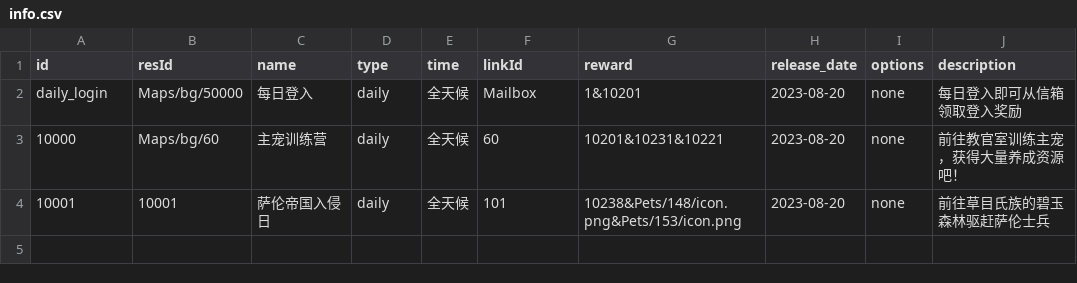
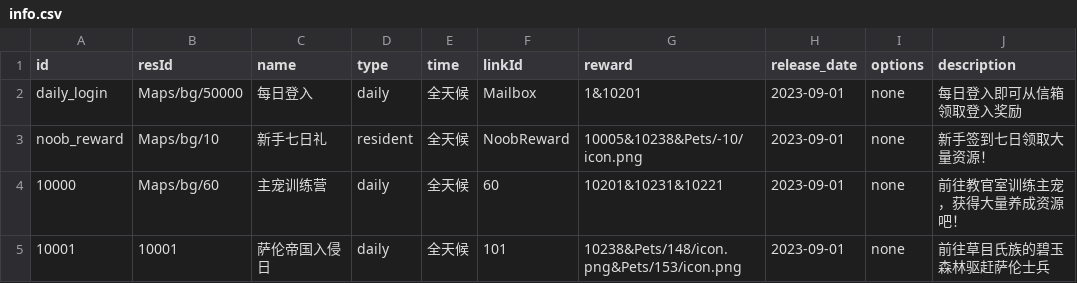
Before and after one commit to Brady29655751/Seer2, a CSV file: Activities/info.csv, drawn as a sheet.

```diff
--- a/Activities/info.csv
+++ b/Activities/info.csv
@@ -1,4 +1,5 @@
 id,resId,name,type,time,linkId,reward,release_date,options,description
-daily_login,Maps/bg/50000,每日登入,daily,全天候,Mailbox,1&10201,2023-08-20,none,每日登入即可从信箱领取登入奖励
-10000,Maps/bg/60,主宠训练营,daily,全天候,60,10201&10231&10221,2023-08-20,none,前往教官室训练主宠，获得大量养成资源吧！
-10001,10001,萨伦帝国入侵日,daily,全天候,101,10238&Pets/148/icon.png&Pets/153/icon.png,2023-08-20,none,前往草目氏族的碧玉森林驱赶萨伦士兵
+daily_login,Maps/bg/50000,每日登入,daily,全天候,Mailbox,1&10201,2023-09-01,none,每日登入即可从信箱领取登入奖励
+noob_reward,Maps/bg/10,新手七日礼,resident,全天候,NoobReward,10005&10238&Pets/-10/icon.png,2023-09-01,none,新手签到七日领取大量资源！
+10000,Maps/bg/60,主宠训练营,daily,全天候,60,10201&10231&10221,2023-09-01,none,前往教官室训练主宠，获得大量养成资源吧！
+10001,10001,萨伦帝国入侵日,daily,全天候,101,10238&Pets/148/icon.png&Pets/153/icon.png,2023-09-01,none,前往草目氏族的碧玉森林驱赶萨伦士兵
```
Also changed, not shown: Skills/effect.csv, Skills/info.csv, 1 other file.
